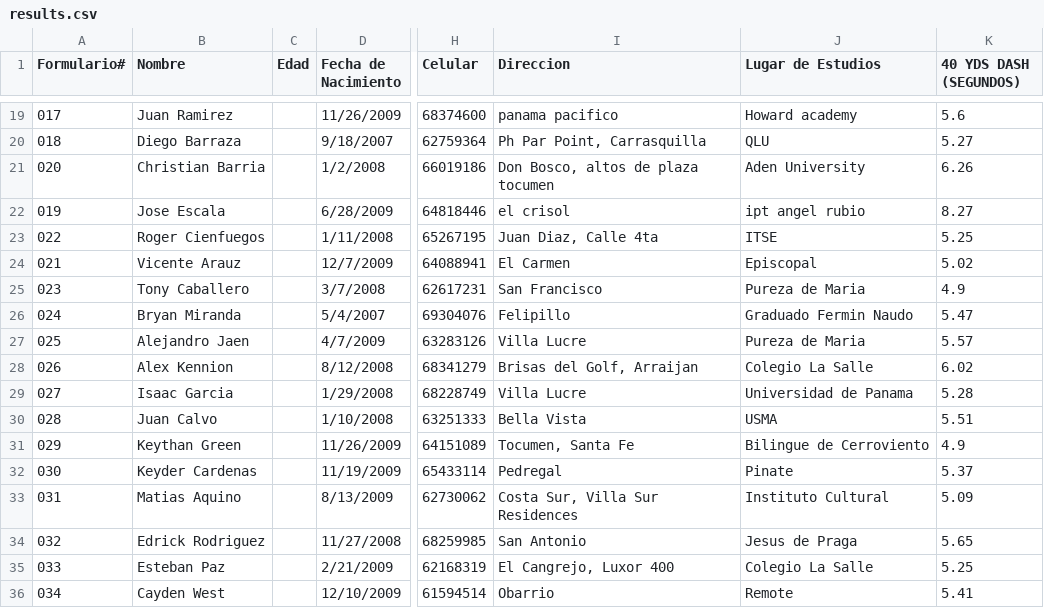
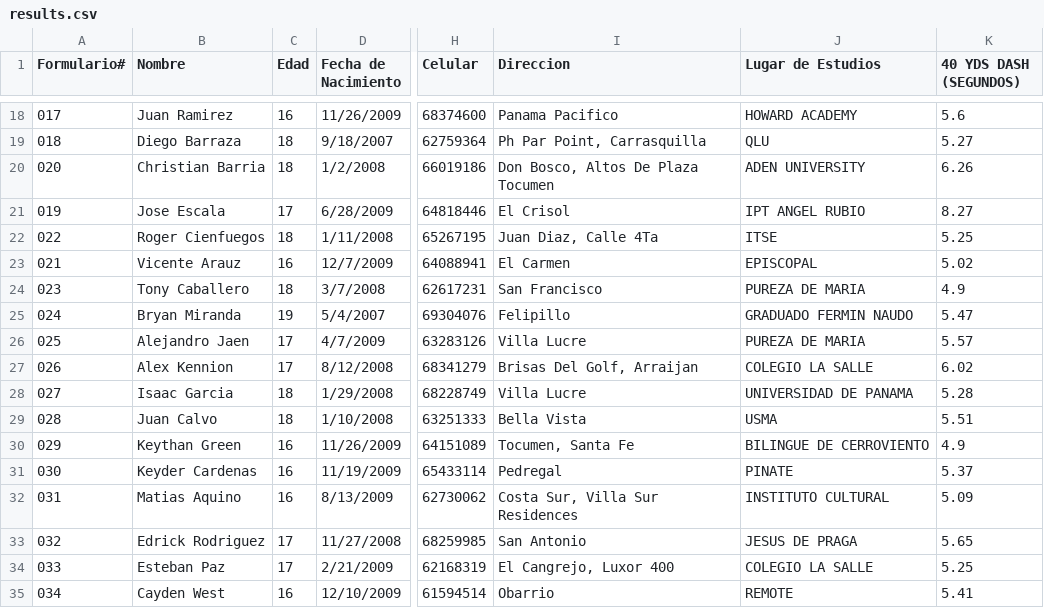
Before and after one commit to Eddy0412/athlete-dashboard, a CSV file: app/results.csv, drawn as a sheet; only a part is shown, gaps mark what is left out; addresses are those after the commit; the diff covers the shown part only; the diff names each change by its address in the sheet, - before the commit and + after, or states it on an @@ line.

```diff
--- a/app/results.csv
+++ b/app/results.csv
-C18 (Edad): (empty)
+C18 (Edad): 16
-I18 (Direccion): panama pacifico
+I18 (Direccion): Panama Pacifico
-J18 (Lugar de Estudios): Howard academy
+J18 (Lugar de Estudios): HOWARD ACADEMY
-C19:C20 (Edad): (empty)
+C19:C20 (Edad): 18
-I20 (Direccion): Don Bosco, altos de plaza tocumen
+I20 (Direccion): Don Bosco, Altos De Plaza Tocumen
-J20 (Lugar de Estudios): Aden University
+J20 (Lugar de Estudios): ADEN UNIVERSITY
-C21 (Edad): (empty)
+C21 (Edad): 17
-I21 (Direccion): el crisol
+I21 (Direccion): El Crisol
-J21 (Lugar de Estudios): ipt angel rubio
+J21 (Lugar de Estudios): IPT ANGEL RUBIO
-C22 (Edad): (empty)
+C22 (Edad): 18
-I22 (Direccion): Juan Diaz, Calle 4ta
+I22 (Direccion): Juan Diaz, Calle 4Ta
-C23 (Edad): (empty)
+C23 (Edad): 16
-J23 (Lugar de Estudios): Episcopal
+J23 (Lugar de Estudios): EPISCOPAL
-C24 (Edad): (empty)
+C24 (Edad): 18
-J24 (Lugar de Estudios): Pureza de Maria
+J24 (Lugar de Estudios): PUREZA DE MARIA
-C25 (Edad): (empty)
+C25 (Edad): 19
-J25 (Lugar de Estudios): Graduado Fermin Naudo
+J25 (Lugar de Estudios): GRADUADO FERMIN NAUDO
-C26:C27 (Edad): (empty)
+C26:C27 (Edad): 17
-J26 (Lugar de Estudios): Pureza de Maria
+J26 (Lugar de Estudios): PUREZA DE MARIA
-I27 (Direccion): Brisas del Golf, Arraijan
+I27 (Direccion): Brisas Del Golf, Arraijan
-J27 (Lugar de Estudios): Colegio La Salle
+J27 (Lugar de Estudios): COLEGIO LA SALLE
-C28:C29 (Edad): (empty)
+C28:C29 (Edad): 18
-J28 (Lugar de Estudios): Universidad de Panama
+J28 (Lugar de Estudios): UNIVERSIDAD DE PANAMA
-C30:C32 (Edad): (empty)
+C30:C32 (Edad): 16
-J30 (Lugar de Estudios): Bilingue de Cerroviento
+J30 (Lugar de Estudios): BILINGUE DE CERROVIENTO
-J31 (Lugar de Estudios): Pinate
+J31 (Lugar de Estudios): PINATE
-J32 (Lugar de Estudios): Instituto Cultural
+J32 (Lugar de Estudios): INSTITUTO CULTURAL
-C33:C34 (Edad): (empty)
+C33:C34 (Edad): 17
-J33 (Lugar de Estudios): Jesus de Praga
+J33 (Lugar de Estudios): JESUS DE PRAGA
-J34 (Lugar de Estudios): Colegio La Salle
+J34 (Lugar de Estudios): COLEGIO LA SALLE
-C35 (Edad): (empty)
+C35 (Edad): 16
-J35 (Lugar de Estudios): Remote
+J35 (Lugar de Estudios): REMOTE
```
Also changed, not shown: 1 removed row and 134 edited cells elsewhere in this file.
